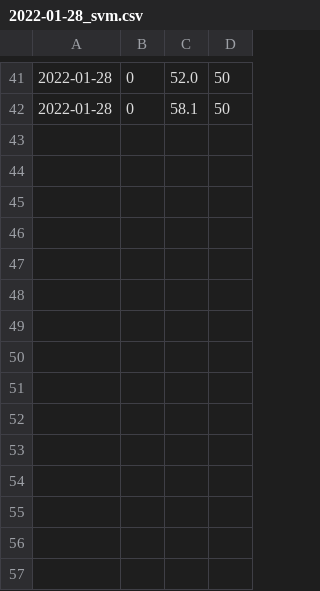
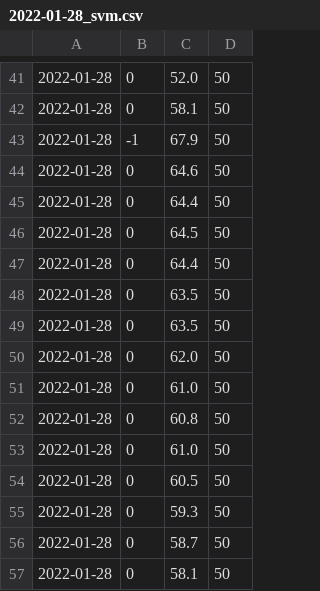
Before and after one commit to laloc2496/Thesis, a CSV file: evaluate_model/penalty/2022-01-28_svm.csv, drawn as a sheet; only a part is shown, gaps mark what is left out.

Commit message:
data

```diff
--- a/evaluate_model/penalty/2022-01-28_svm.csv
+++ b/evaluate_model/penalty/2022-01-28_svm.csv
@@ -42 +42,16 @@
 2022-01-28,0,58.1,50
+2022-01-28,-1,67.9,50
+2022-01-28,0,64.6,50
+2022-01-28,0,64.4,50
+2022-01-28,0,64.5,50
+2022-01-28,0,64.4,50
+2022-01-28,0,63.5,50
+2022-01-28,0,63.5,50
+2022-01-28,0,62.0,50
+2022-01-28,0,61.0,50
+2022-01-28,0,60.8,50
+2022-01-28,0,61.0,50
+2022-01-28,0,60.5,50
+2022-01-28,0,59.3,50
+2022-01-28,0,58.7,50
+2022-01-28,0,58.1,50
```
Also changed, not shown: evaluate_model/penalty/2022-01-28_bayes.csv, evaluate_model/penalty/2022-01-28_dt.csv, 3 other files.
